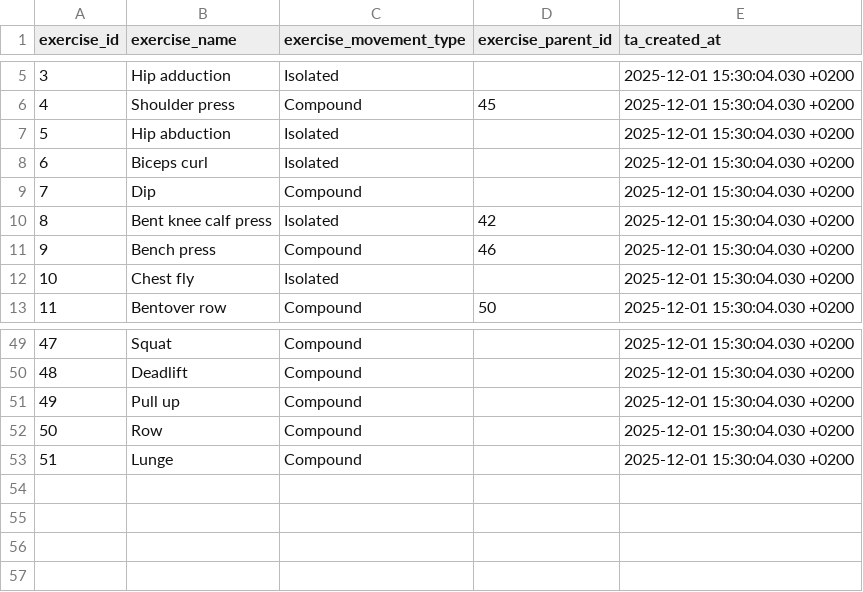
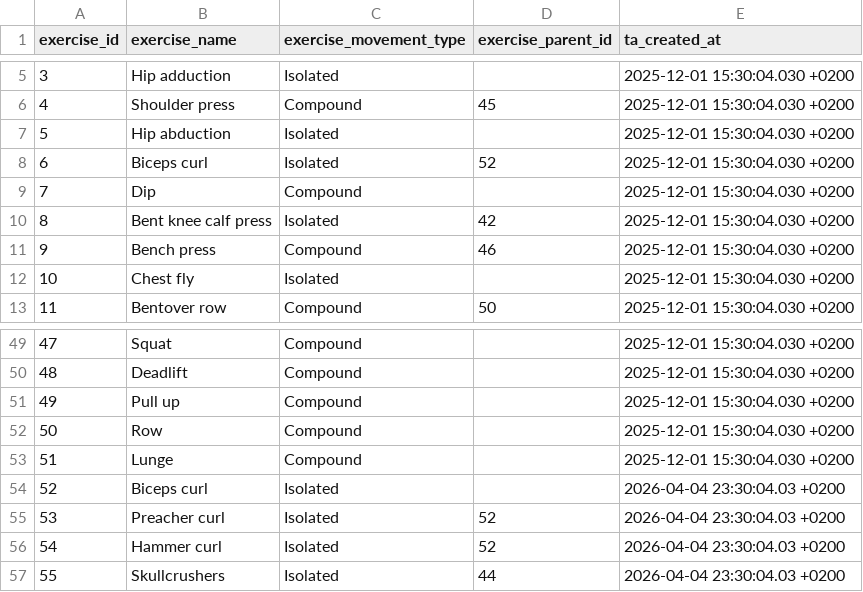
Before and after one commit to Codrul-si-Petro/Gym-Assistant, a CSV file: db/transformation/seeds/seed_exercises.csv, drawn as a sheet; only a part is shown, gaps mark what is left out.

```diff
--- a/db/transformation/seeds/seed_exercises.csv
+++ b/db/transformation/seeds/seed_exercises.csv
@@ -7,3 +7,3 @@ exercise_id,exercise_name,exercise_movement_type,exercise_parent_id,ta_created_a
 5,Hip abduction,Isolated,,2025-12-01 15:30:04.030 +0200
-6,Biceps curl,Isolated,,2025-12-01 15:30:04.030 +0200
+6,Biceps curl,Isolated,52,2025-12-01 15:30:04.030 +0200
 7,Dip,Compound,,2025-12-01 15:30:04.030 +0200
@@ -53 +53,5 @@ exercise_id,exercise_name,exercise_movement_type,exercise_parent_id,ta_created_a
 51,Lunge,Compound,,2025-12-01 15:30:04.030 +0200
+52,Biceps curl,Isolated,,2026-04-04 23:30:04.03 +0200
+53,Preacher curl,Isolated,52,2026-04-04 23:30:04.03 +0200
+54,Hammer curl,Isolated,52,2026-04-04 23:30:04.03 +0200
+55,Skullcrushers,Isolated,44,2026-04-04 23:30:04.03 +0200
```
Also changed, not shown: db/transformation/seeds/seed_exercise_muscle.csv.
